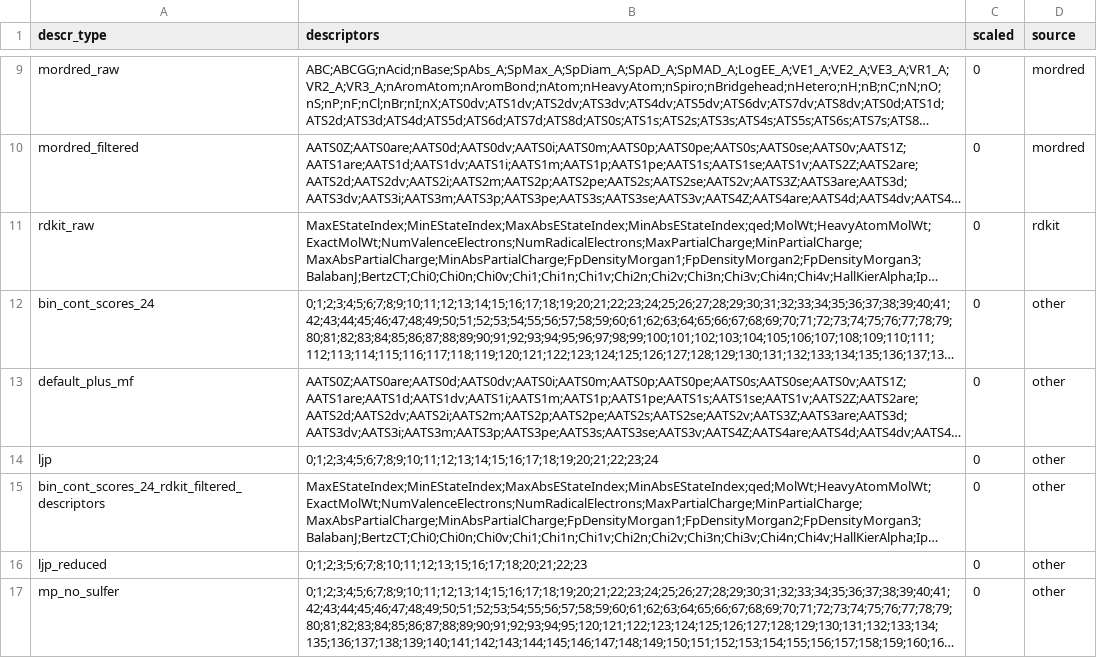
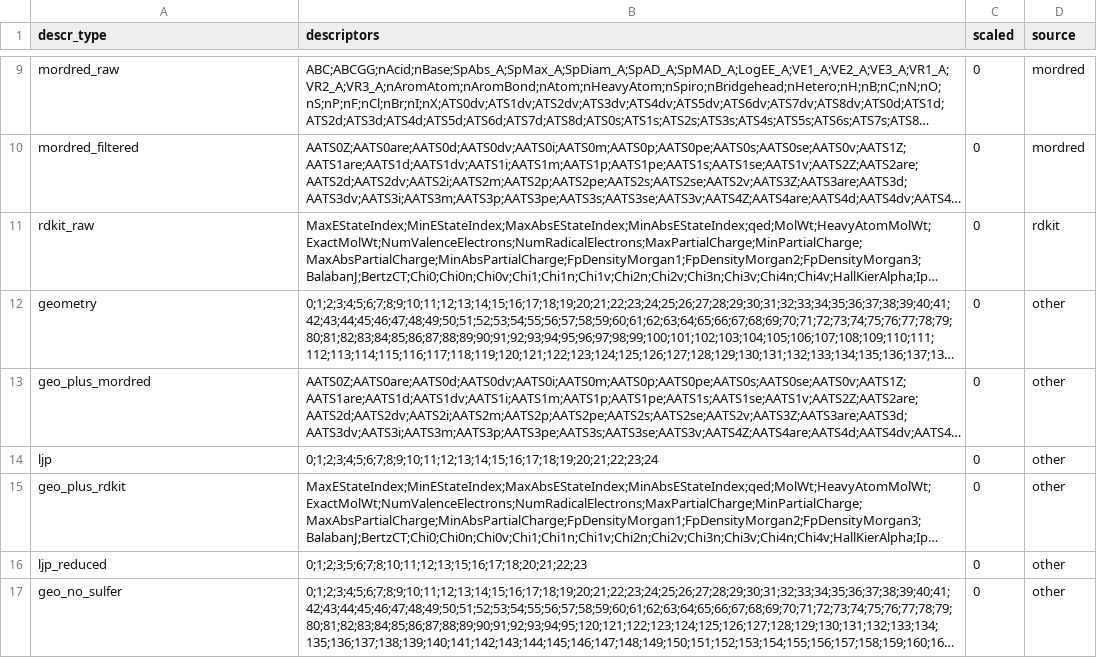
Before and after one commit to derek1909/AMPL, a CSV file: atomsci/ddm/data/descriptor_sets_sources_by_descr_type.csv, drawn as a sheet; only a part is shown, gaps mark what is left out; long unchanged cells end in …; the diff names each change by its address in the sheet, - before the commit and + after, or states it on an @@ line.

Commit message:
rename

```diff
--- a/atomsci/ddm/data/descriptor_sets_sources_by_descr_type.csv
+++ b/atomsci/ddm/data/descriptor_sets_sources_by_descr_type.csv
-A12 (descr_type): bin_cont_scores_24
+A12 (descr_type): geometry
-A13 (descr_type): default_plus_mf
+A13 (descr_type): geo_plus_mordred
-A15 (descr_type): bin_cont_scores_24_rdkit_filtered_descriptors
+A15 (descr_type): geo_plus_rdkit
-A17 (descr_type): mp_no_sulfer
+A17 (descr_type): geo_no_sulfer
```
